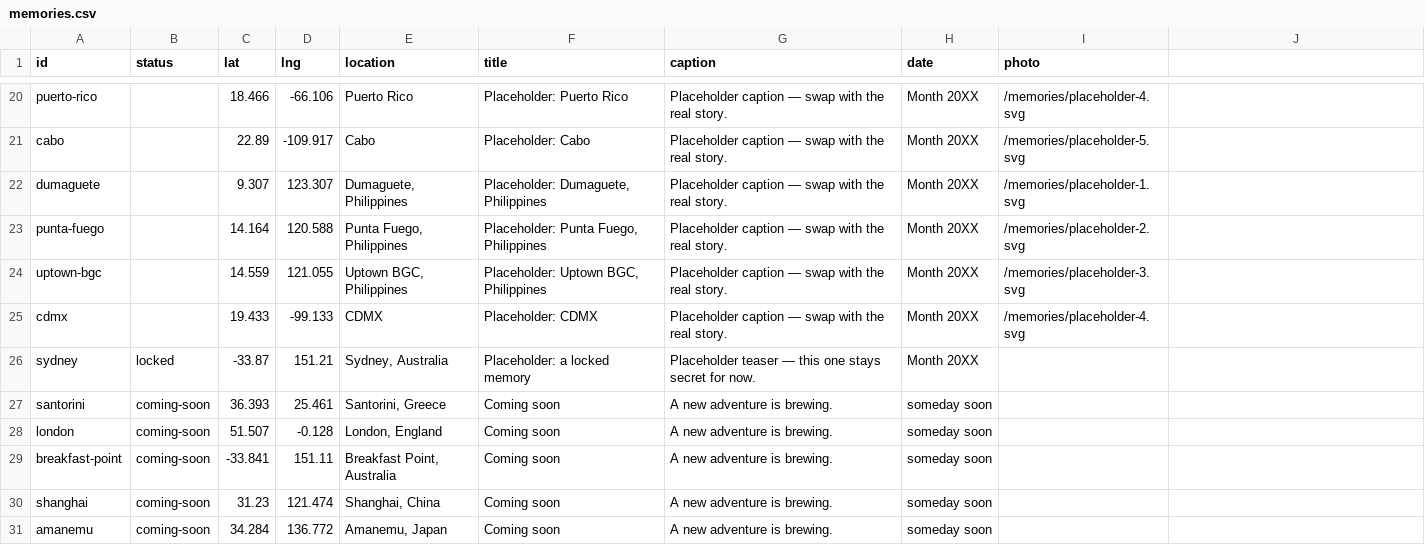
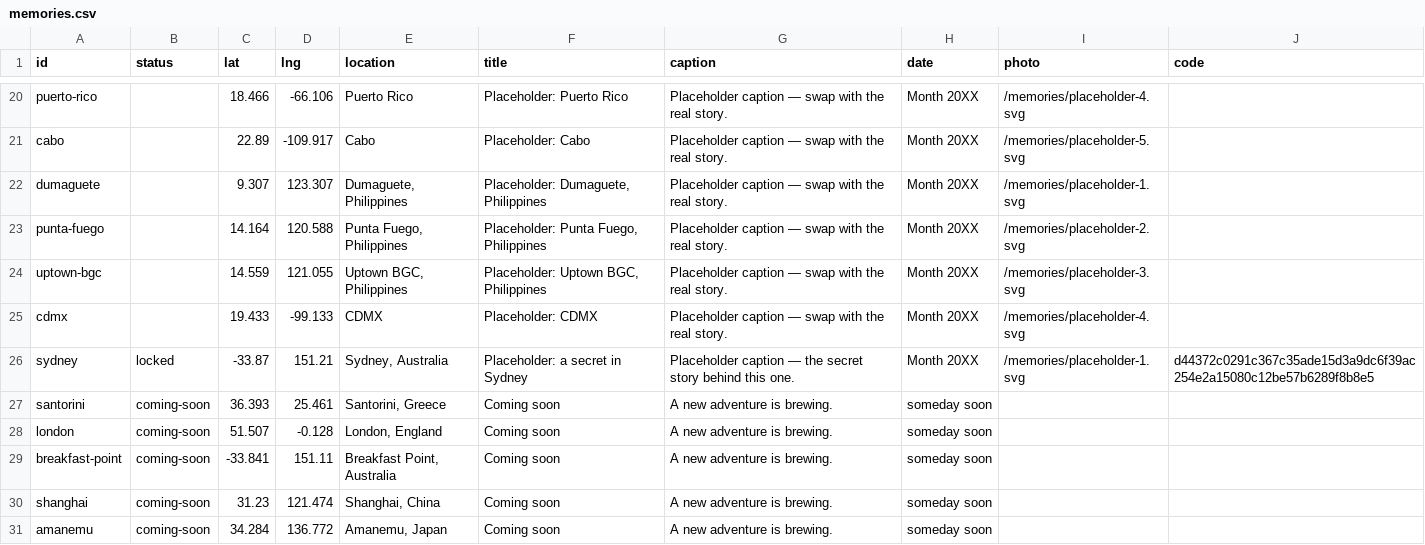
Before and after one commit to connortwen/bianca-30-bday, a CSV file: content/memories.csv, drawn as a sheet; only a part is shown, gaps mark what is left out; the diff names each change by its address in the sheet, - before the commit and + after, or states it on an @@ line.

```diff
--- a/content/memories.csv
+++ b/content/memories.csv
-J1: (empty)
+J1: code
-F26 (title): Placeholder: a locked memory
+F26 (title): Placeholder: a secret in Sydney
-G26 (caption): Placeholder teaser — this one stays secret for now.
+G26 (caption): Placeholder caption — the secret story behind this one.
-I26 (photo): (empty)
+I26 (photo): /memories/placeholder-1.svg
-J26 (code): (empty)
+J26 (code): d44372c0291c367c35ade15d3a9dc6f39ac254e2a15080c12be57b6289f8b8e5
```
Also changed, not shown: 10 other files.
